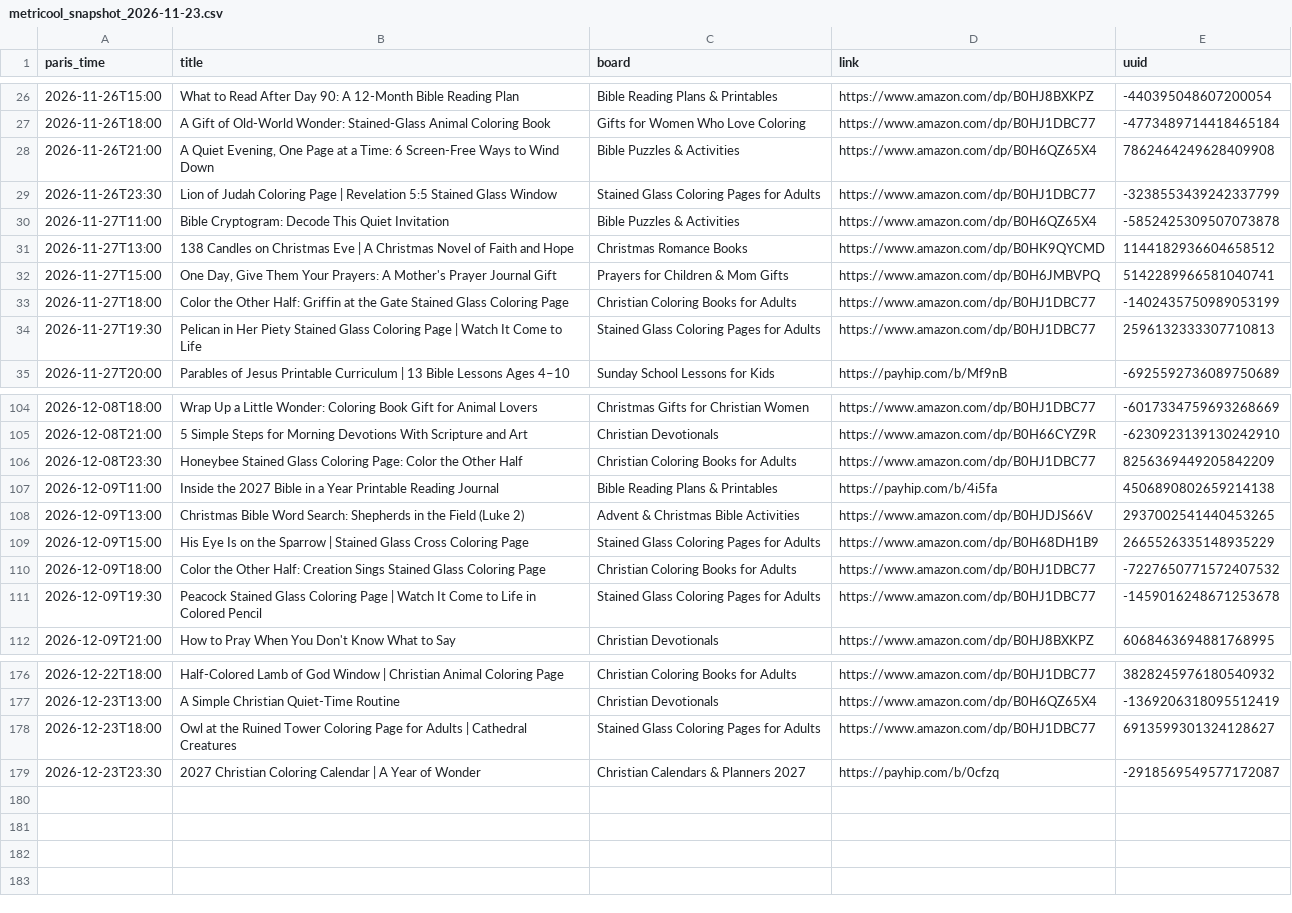
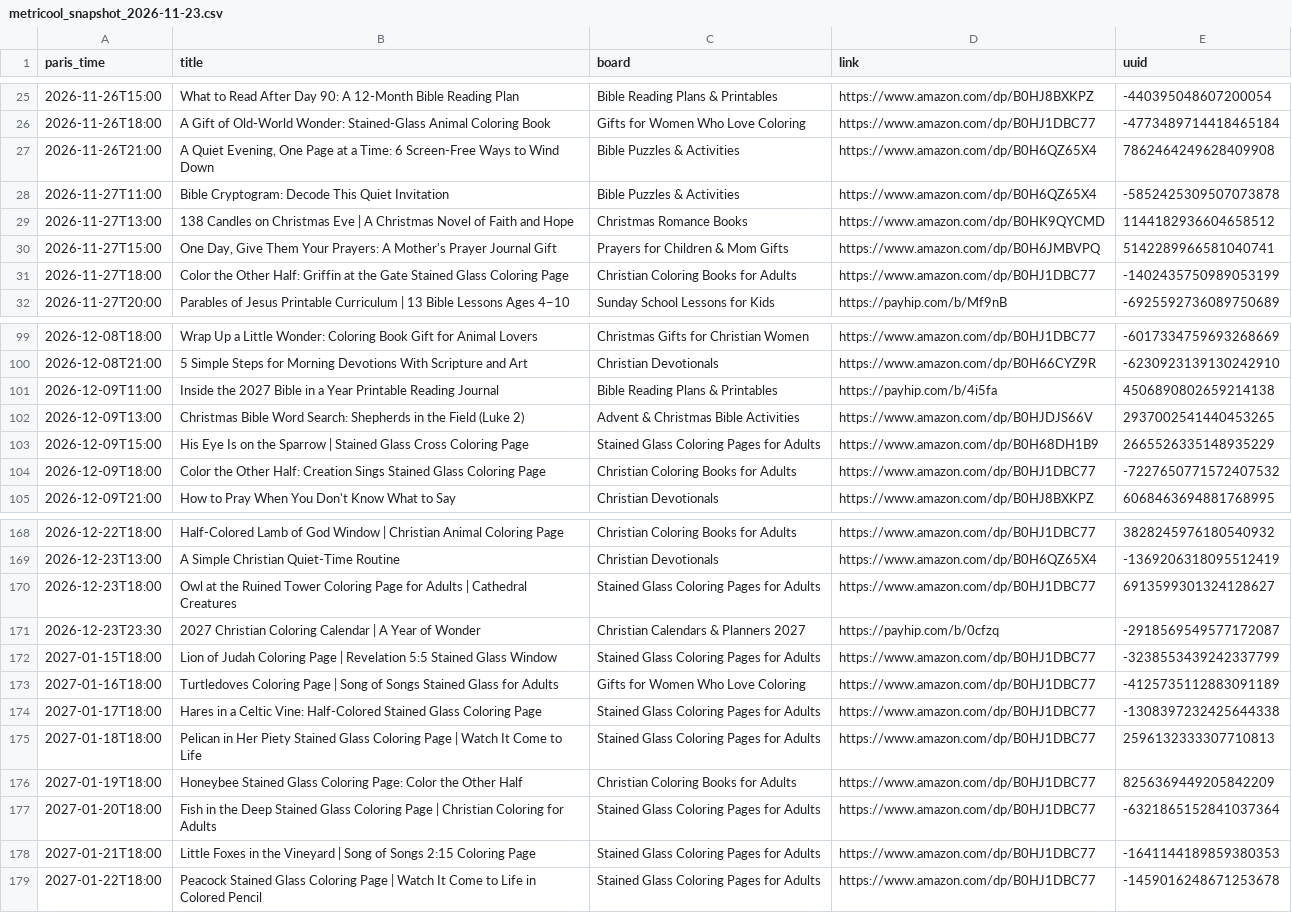
Before and after one commit to stillglass-studio/thk-media, a CSV file: stillglass-pins/metricool_snapshot_2026-11-23.csv, drawn as a sheet; only a part is shown, gaps mark what is left out; removed rows and columns are numbered as before the commit, all else as after; the diff covers the shown part only; the diff names each change by its address in the sheet, - before the commit and + after, or states it on an @@ line.

```diff
--- a/stillglass-pins/metricool_snapshot_2026-11-23.csv
+++ b/stillglass-pins/metricool_snapshot_2026-11-23.csv
-row 29: 2026-11-26T23:30 | Lion of Judah Coloring Page | Revelation 5:5 Stained Glass Window | Stained Glass Coloring Pages for Adults | https://www.amazon.com/dp/B0HJ1DBC77 | -3238553439242337799
-row 34: 2026-11-27T19:30 | Pelican in Her Piety Stained Glass Coloring Page | Watch It Come to Life | Stained Glass Coloring Pages for Adults | https://www.amazon.com/dp/B0HJ1DBC77 | 2596132333307710813
-row 106: 2026-12-08T23:30 | Honeybee Stained Glass Coloring Page: Color the Other Half | Christian Coloring Books for Adults | https://www.amazon.com/dp/B0HJ1DBC77 | 8256369449205842209
-row 111: 2026-12-09T19:30 | Peacock Stained Glass Coloring Page | Watch It Come to Life in Colored Pencil | Stained Glass Coloring Pages for Adults | https://www.amazon.com/dp/B0HJ1DBC77 | -1459016248671253678
+row 172: 2027-01-15T18:00 | Lion of Judah Coloring Page | Revelation 5:5 Stained Glass Window | Stained Glass Coloring Pages for Adults | https://www.amazon.com/dp/B0HJ1DBC77 | -3238553439242337799
+row 173: 2027-01-16T18:00 | Turtledoves Coloring Page | Song of Songs Stained Glass for Adults | Gifts for Women Who Love Coloring | https://www.amazon.com/dp/B0HJ1DBC77 | -4125735112883091189
+row 174: 2027-01-17T18:00 | Hares in a Celtic Vine: Half-Colored Stained Glass Coloring Page | Stained Glass Coloring Pages for Adults | https://www.amazon.com/dp/B0HJ1DBC77 | -1308397232425644338
+row 175: 2027-01-18T18:00 | Pelican in Her Piety Stained Glass Coloring Page | Watch It Come to Life | Stained Glass Coloring Pages for Adults | https://www.amazon.com/dp/B0HJ1DBC77 | 2596132333307710813
+row 176: 2027-01-19T18:00 | Honeybee Stained Glass Coloring Page: Color the Other Half | Christian Coloring Books for Adults | https://www.amazon.com/dp/B0HJ1DBC77 | 8256369449205842209
+row 177: 2027-01-20T18:00 | Fish in the Deep Stained Glass Coloring Page | Christian Coloring for Adults | Stained Glass Coloring Pages for Adults | https://www.amazon.com/dp/B0HJ1DBC77 | -6321865152841037364
+row 178: 2027-01-21T18:00 | Little Foxes in the Vineyard | Song of Songs 2:15 Coloring Page | Stained Glass Coloring Pages for Adults | https://www.amazon.com/dp/B0HJ1DBC77 | -1641144189859380353
+row 179: 2027-01-22T18:00 | Peacock Stained Glass Coloring Page | Watch It Come to Life in Colored Pencil | Stained Glass Coloring Pages for Adults | https://www.amazon.com/dp/B0HJ1DBC77 | -1459016248671253678
```
Also changed, not shown: 4 removed rows and 4 edited cells elsewhere in this file, stillglass-pins/log.csv.
